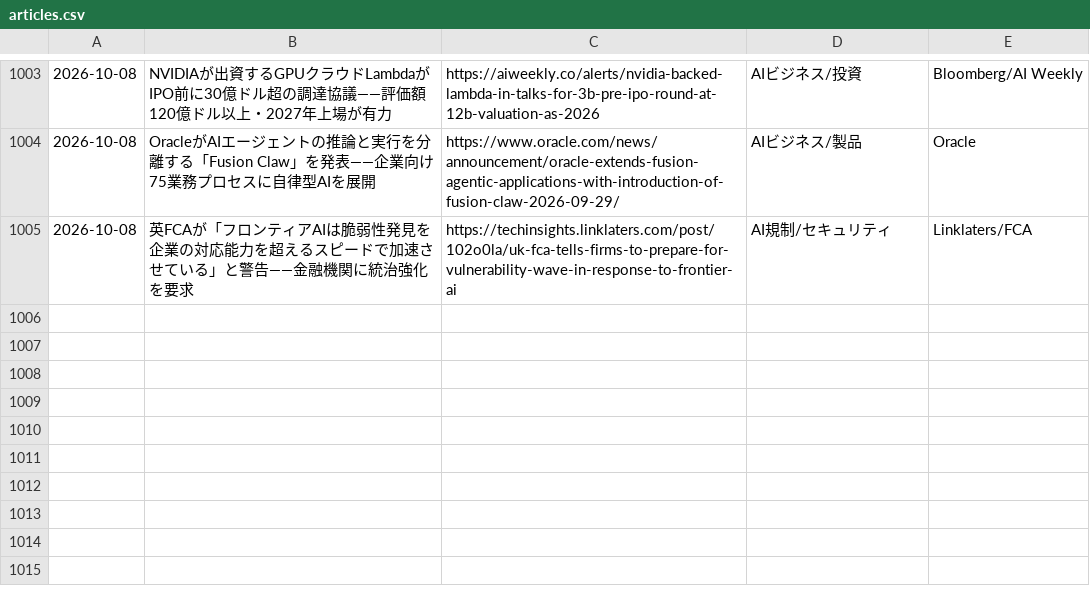
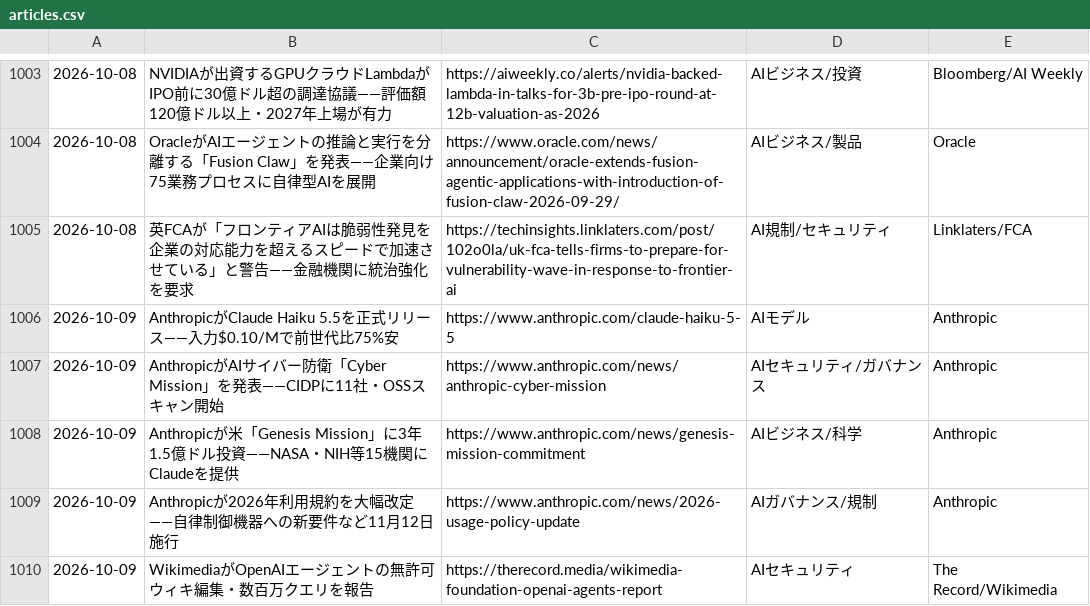
Before and after one commit to kedswithai/c-owl, a CSV file: history/articles.csv, drawn as a sheet; only a part is shown, gaps mark what is left out.

```diff
--- a/history/articles.csv
+++ b/history/articles.csv
@@ -1005 +1005,6 @@
 2026-10-08,"英FCAが「フロンティアAIは脆弱性発見を企業の対応能力を超えるスピードで加速させている」と警告——金融機関に統治強化を要求",https://techinsights.linklaters.com/post/102o0la/uk-fca-tells-firms-to-prepare-for-vulnerability-wave-in-response-to-frontier-ai,AI規制/セキュリティ,Linklaters/FCA
+2026-10-09,"AnthropicがClaude Haiku 5.5を正式リリース——入力$0.10/Mで前世代比75%安",https://www.anthropic.com/claude-haiku-5-5,AIモデル,Anthropic
+2026-10-09,"AnthropicがAIサイバー防衛「Cyber Mission」を発表——CIDPに11社・OSSスキャン開始",https://www.anthropic.com/news/anthropic-cyber-mission,AIセキュリティ/ガバナンス,Anthropic
+2026-10-09,"Anthropicが米「Genesis Mission」に3年1.5億ドル投資——NASA・NIH等15機関にClaudeを提供",https://www.anthropic.com/news/genesis-mission-commitment,AIビジネス/科学,Anthropic
+2026-10-09,"Anthropicが2026年利用規約を大幅改定——自律制御機器への新要件など11月12日施行",https://www.anthropic.com/news/2026-usage-policy-update,AIガバナンス/規制,Anthropic
+2026-10-09,"WikimediaがOpenAIエージェントの無許可ウィキ編集・数百万クエリを報告",https://therecord.media/wikimedia-foundation-openai-agents-report,AIセキュリティ,The Record/Wikimedia
```
Also changed, not shown: 1 other file.
